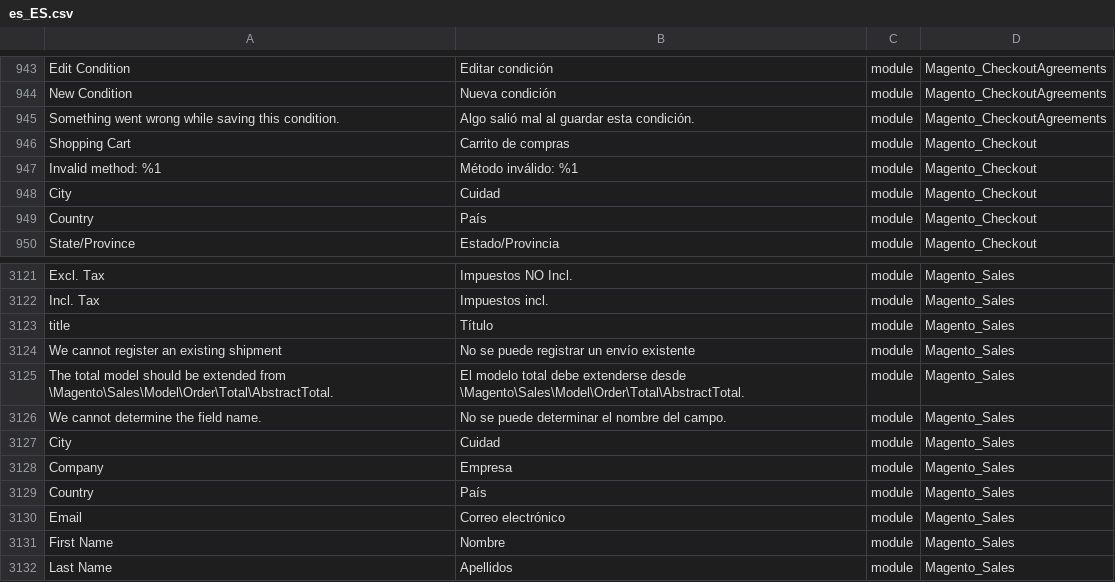
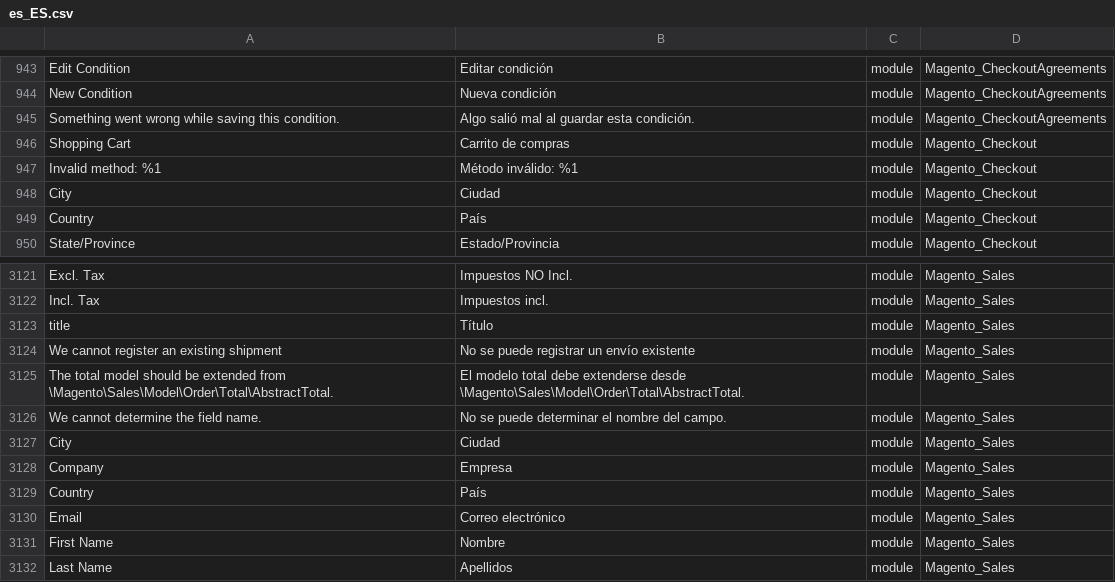
Before and after one commit to onestic/language_es_es, a CSV file: es_ES.csv, drawn as a sheet; only a part is shown, gaps mark what is left out; the diff names each change by its address in the sheet, - before the commit and + after, or states it on an @@ line.

Commit message:
Auto translate 17/05/2017 00:00:01

```diff
--- a/es_ES.csv
+++ b/es_ES.csv
-B948: Cuidad
+B948: Ciudad
-B3127: Cuidad
+B3127: Ciudad
```
